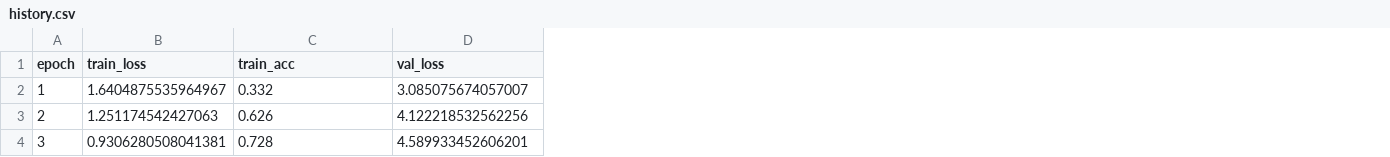
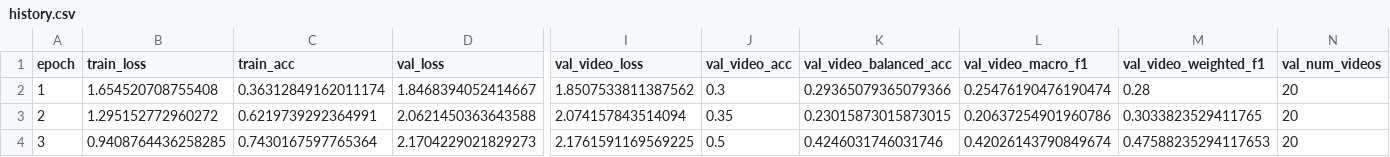
Before and after one commit to palishiita/Crime-Detection-Surveillance-Videos, a CSV file: experiments/mobilenetv2/debug_run/logs/history.csv, drawn as a sheet; only a part is shown, gaps mark what is left out; the diff covers the shown part only; the diff names each change by its address in the sheet, - before the commit and + after, or states it on an @@ line.

Commit message:
changes in dataset.py + main.py

```diff
--- a/experiments/mobilenetv2/debug_run/logs/history.csv
+++ b/experiments/mobilenetv2/debug_run/logs/history.csv
+column I (val_video_loss), rows 2-4: 1.8507533811387562 | 2.074157843514094 | 2.1761591169569225
+column J (val_video_acc), rows 2-4: 0.3 | 0.35 | 0.5
+column K (val_video_balanced_acc), rows 2-4: 0.29365079365079366 | 0.23015873015873015 | 0.4246031746031746
+column L (val_video_macro_f1), rows 2-4: 0.25476190476190474 | 0.20637254901960786 | 0.42026143790849674
+column M (val_video_weighted_f1), rows 2-4: 0.28 | 0.3033823529411765 | 0.47588235294117653
+column N (val_num_videos), rows 2-4: all 20
-B2 (train_loss): 1.6404875535964967
+B2 (train_loss): 1.654520708755408
-C2 (train_acc): 0.332
+C2 (train_acc): 0.36312849162011174
-D2 (val_loss): 3.085075674057007
+D2 (val_loss): 1.8468394052414667
-B3 (train_loss): 1.251174542427063
+B3 (train_loss): 1.295152772960272
-C3 (train_acc): 0.626
+C3 (train_acc): 0.6219739292364991
-D3 (val_loss): 4.122218532562256
+D3 (val_loss): 2.0621450363643588
-B4 (train_loss): 0.9306280508041381
+B4 (train_loss): 0.9408764436258285
-C4 (train_acc): 0.728
+C4 (train_acc): 0.7430167597765364
-D4 (val_loss): 4.589933452606201
+D4 (val_loss): 2.1704229021829273
```
Also changed, not shown: 12 edited cells elsewhere in this file, 5 other files.
